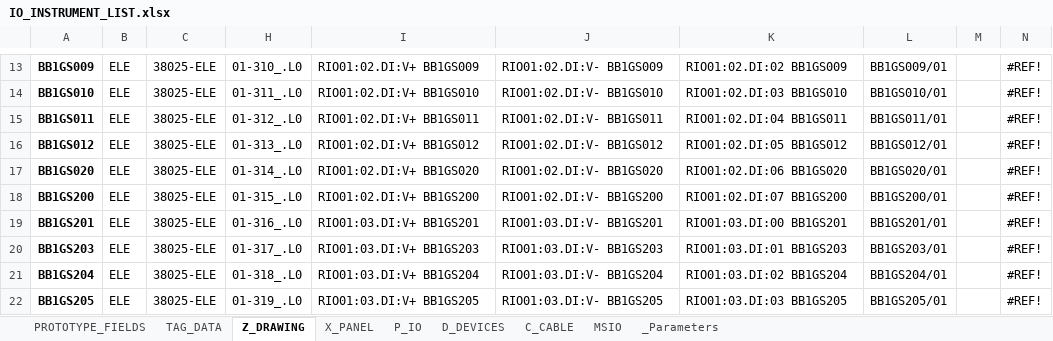
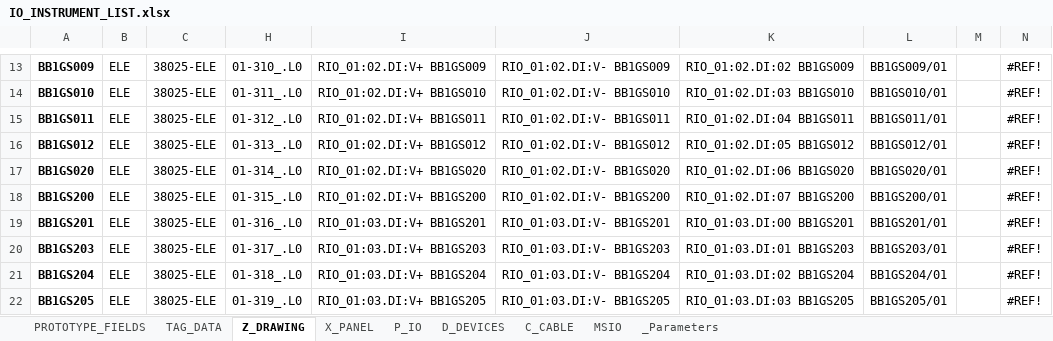
Before and after one commit to davh565/autoProto, an Excel workbook: input/IO_INSTRUMENT_LIST.xlsx, sheet Z_DRAWING, drawn as a sheet; only a part is shown, gaps mark what is left out; values as stored, in another font and other column widths than the file's, no borders; conditional formats and table styles not drawn; the diff covers the shown part only; the diff names each change by its address in the sheet, - before the commit and + after, or states it on an @@ line.

```diff
--- a/input/IO_INSTRUMENT_LIST.xlsx (sheet Z_DRAWING)
+++ b/input/IO_INSTRUMENT_LIST.xlsx (sheet Z_DRAWING)
-I13: RIO01:02.DI:V+ BB1GS009
+I13: RIO_01:02.DI:V+ BB1GS009
-J13: RIO01:02.DI:V- BB1GS009
+J13: RIO_01:02.DI:V- BB1GS009
-K13: RIO01:02.DI:02 BB1GS009
+K13: RIO_01:02.DI:02 BB1GS009
-I14: RIO01:02.DI:V+ BB1GS010
+I14: RIO_01:02.DI:V+ BB1GS010
-J14: RIO01:02.DI:V- BB1GS010
+J14: RIO_01:02.DI:V- BB1GS010
-K14: RIO01:02.DI:03 BB1GS010
+K14: RIO_01:02.DI:03 BB1GS010
-I15: RIO01:02.DI:V+ BB1GS011
+I15: RIO_01:02.DI:V+ BB1GS011
-J15: RIO01:02.DI:V- BB1GS011
+J15: RIO_01:02.DI:V- BB1GS011
-K15: RIO01:02.DI:04 BB1GS011
+K15: RIO_01:02.DI:04 BB1GS011
-I16: RIO01:02.DI:V+ BB1GS012
+I16: RIO_01:02.DI:V+ BB1GS012
-J16: RIO01:02.DI:V- BB1GS012
+J16: RIO_01:02.DI:V- BB1GS012
-K16: RIO01:02.DI:05 BB1GS012
+K16: RIO_01:02.DI:05 BB1GS012
-I17: RIO01:02.DI:V+ BB1GS020
+I17: RIO_01:02.DI:V+ BB1GS020
-J17: RIO01:02.DI:V- BB1GS020
+J17: RIO_01:02.DI:V- BB1GS020
-K17: RIO01:02.DI:06 BB1GS020
+K17: RIO_01:02.DI:06 BB1GS020
-I18: RIO01:02.DI:V+ BB1GS200
+I18: RIO_01:02.DI:V+ BB1GS200
-J18: RIO01:02.DI:V- BB1GS200
+J18: RIO_01:02.DI:V- BB1GS200
-K18: RIO01:02.DI:07 BB1GS200
+K18: RIO_01:02.DI:07 BB1GS200
-I19: RIO01:03.DI:V+ BB1GS201
+I19: RIO_01:03.DI:V+ BB1GS201
-J19: RIO01:03.DI:V- BB1GS201
+J19: RIO_01:03.DI:V- BB1GS201
-K19: RIO01:03.DI:00 BB1GS201
+K19: RIO_01:03.DI:00 BB1GS201
-I20: RIO01:03.DI:V+ BB1GS203
+I20: RIO_01:03.DI:V+ BB1GS203
-J20: RIO01:03.DI:V- BB1GS203
+J20: RIO_01:03.DI:V- BB1GS203
-K20: RIO01:03.DI:01 BB1GS203
+K20: RIO_01:03.DI:01 BB1GS203
-I21: RIO01:03.DI:V+ BB1GS204
+I21: RIO_01:03.DI:V+ BB1GS204
-J21: RIO01:03.DI:V- BB1GS204
+J21: RIO_01:03.DI:V- BB1GS204
-K21: RIO01:03.DI:02 BB1GS204
+K21: RIO_01:03.DI:02 BB1GS204
-I22: RIO01:03.DI:V+ BB1GS205
+I22: RIO_01:03.DI:V+ BB1GS205
-J22: RIO01:03.DI:V- BB1GS205
+J22: RIO_01:03.DI:V- BB1GS205
-K22: RIO01:03.DI:03 BB1GS205
+K22: RIO_01:03.DI:03 BB1GS205
```
Also changed, not shown: 387 edited cells elsewhere in this sheet, sheet P_IO, sheet TAG_DATA, hidden cells, 3 other files.
